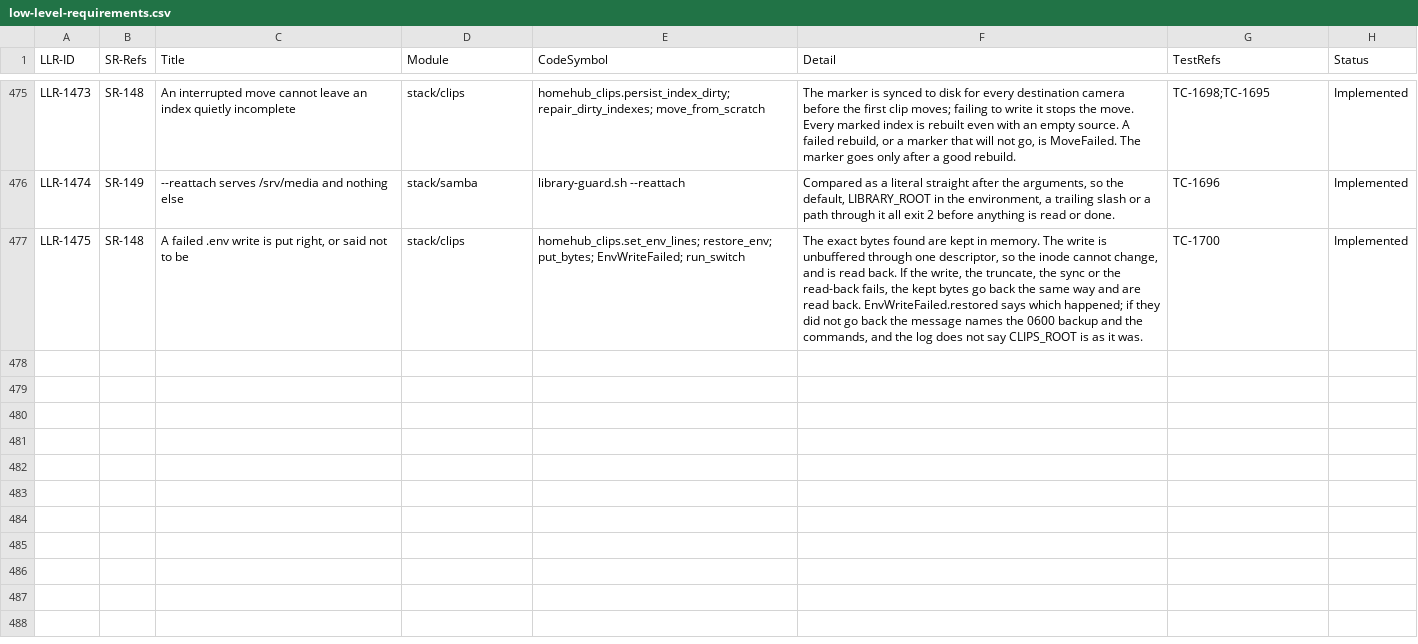
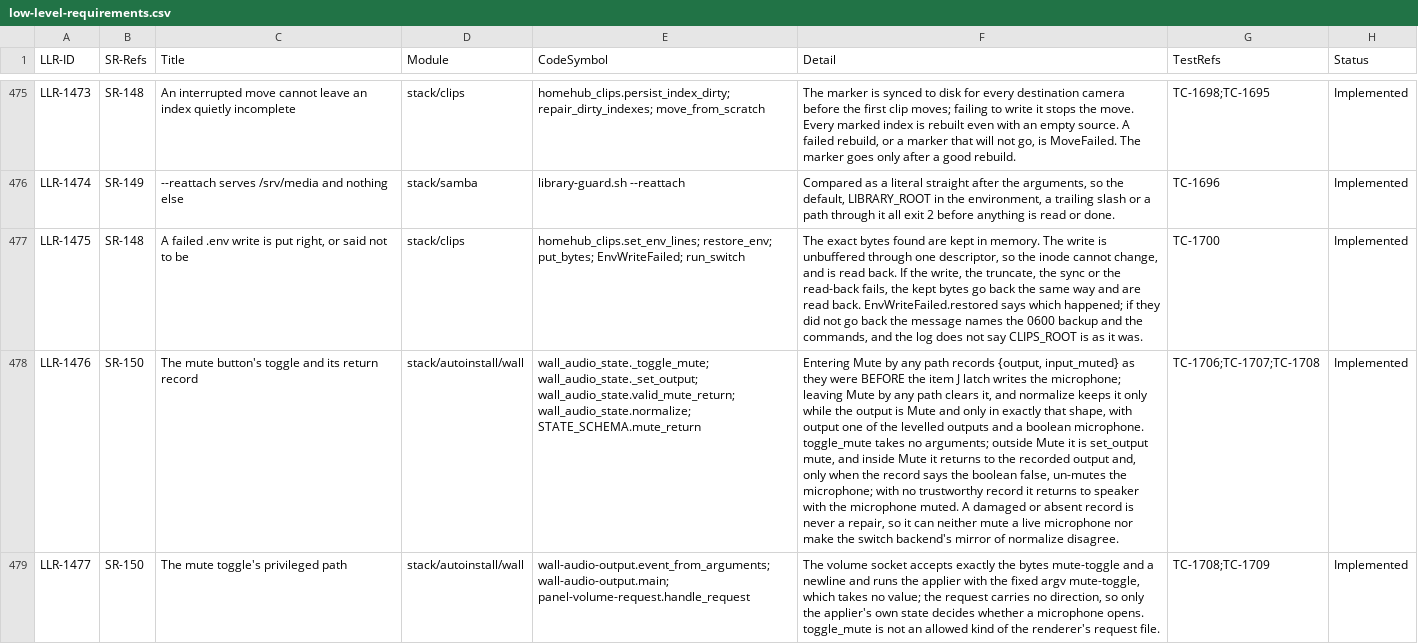
Before and after one commit to diytechy/MiniPC-Deployer, a CSV file: docs/requirements/low-level-requirements.csv, drawn as a sheet; only a part is shown, gaps mark what is left out; the diff covers the shown part only; the diff names each change by its address in the sheet, - before the commit and + after, or states it on an @@ line.

```diff
--- a/docs/requirements/low-level-requirements.csv
+++ b/docs/requirements/low-level-requirements.csv
+row 478: LLR-1476 | SR-150 | The mute button's toggle and its return record | stack/autoinstall/wall | wall_audio_state._toggle_mute; wall_audio_state._set_output; wall_audio_state.valid_mute_return; wall_audio_state.normalize; STATE_SCHEMA.mute_return | Entering Mute by any path records {output, input_muted} as they were BEFORE the item J latch writes the microphone; leaving Mute by any path clears it, and normalize keeps it only while the output is Mute and only in exactly that shape, with output one of the levelled outputs and a boolean microphone. toggle_mute takes no arguments; outside Mute it is set_output mute, and inside Mute it returns to the recorded output and, only when the record says the boolean false, un-mutes the microphone; with no trustworthy record it returns to speaker with the microphone muted. A damaged or absent record is never a repair, so it can neither mute a live microphone nor make the switch backend's mirror of normalize disagree. | TC-1706;TC-1707;TC-1708 | Implemented
+row 479: LLR-1477 | SR-150 | The mute toggle's privileged path | stack/autoinstall/wall | wall-audio-output.event_from_arguments; wall-audio-output.main; panel-volume-request.handle_request | The volume socket accepts exactly the bytes mute-toggle and a newline and runs the applier with the fixed argv mute-toggle, which takes no value; the request carries no direction, so only the applier's own state decides whether a microphone opens. toggle_mute is not an allowed kind of the renderer's request file. | TC-1708;TC-1709 | Implemented
```
Also changed, not shown: 1 added row elsewhere in this file, docs/requirements/system-requirements.csv, 11 other files.
